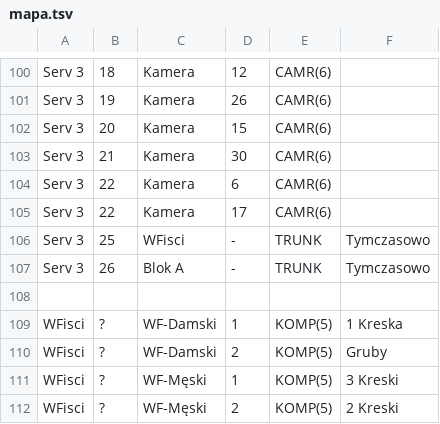
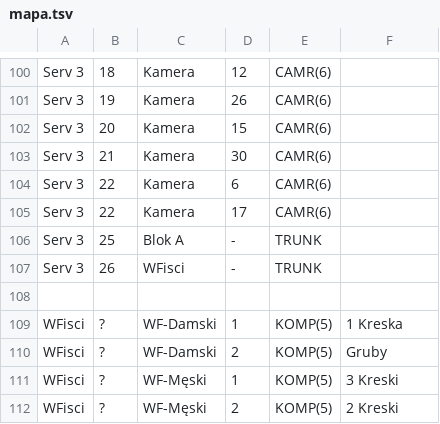
Before and after one commit to 2lotraugutt/kartografia, a TSV file: mapa.tsv, drawn as a sheet; only a part is shown, gaps mark what is left out.

Commit message:
Zamiana Wf-isci i Blok A na Serv3 cofnięta

```diff
--- a/mapa.tsv
+++ b/mapa.tsv
@@ -105,4 +105,4 @@ Serv 3	22	Kamera	6	CAMR(6)
 Serv 3	22	Kamera	17	CAMR(6)	
-Serv 3	25	WFisci	-	TRUNK	Tymczasowo
-Serv 3	26	Blok A	-	TRUNK	Tymczasowo
+Serv 3	25	Blok A	-	TRUNK	
+Serv 3	26	WFisci	-	TRUNK	
 
```
